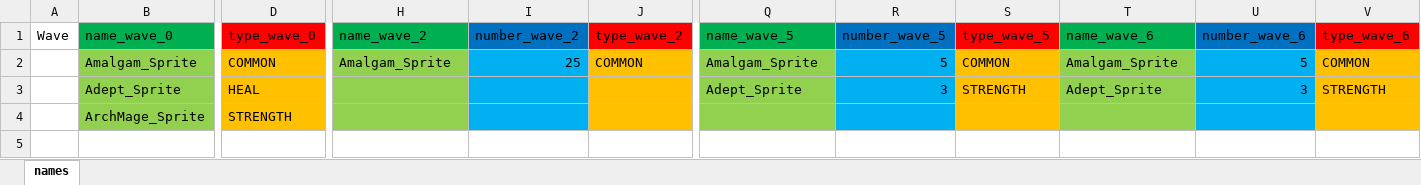
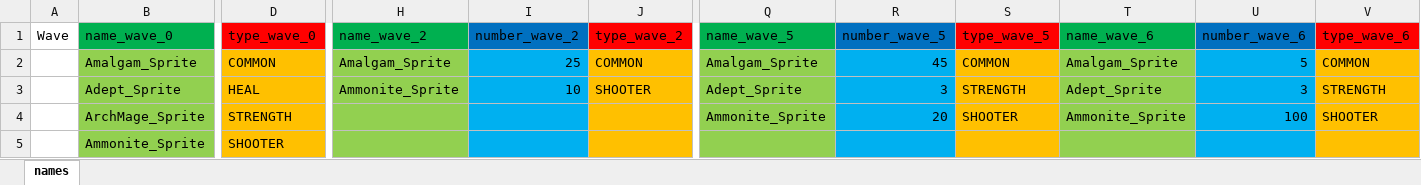
Before and after one commit to Miniquoinquoin/SpaceShooter, an Excel workbook: Outiles/Exemple.xlsx, sheet names, drawn as a sheet; only a part is shown, gaps mark what is left out; values as stored, in another font and other column widths than the file's, no borders; rows hold the shown columns only; the diff names each change by its address in the sheet, - before the commit and + after, or states it on an @@ line.

```diff
--- a/Outiles/Exemple.xlsx (sheet names)
+++ b/Outiles/Exemple.xlsx (sheet names)
-R2 (number_wave_5): 5
+R2 (number_wave_5): 45
-H3 (name_wave_2): (empty)
+H3 (name_wave_2): Ammonite_Sprite
-I3 (number_wave_2): (empty)
+I3 (number_wave_2): 10
-J3 (type_wave_2): (empty)
+J3 (type_wave_2): SHOOTER
-Q4 (name_wave_5): (empty)
+Q4 (name_wave_5): Ammonite_Sprite
-R4 (number_wave_5): (empty)
+R4 (number_wave_5): 20
-S4 (type_wave_5): (empty)
+S4 (type_wave_5): SHOOTER
-T4 (name_wave_6): (empty)
+T4 (name_wave_6): Ammonite_Sprite
-U4 (number_wave_6): (empty)
+U4 (number_wave_6): 100
-V4 (type_wave_6): (empty)
+V4 (type_wave_6): SHOOTER
+row 5:  | Ammonite_Sprite | SHOOTER
```
Also changed, not shown: 5 other files.
